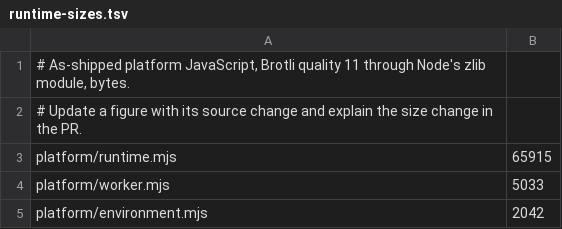
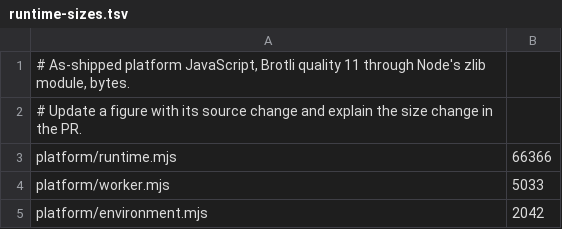
Before and after one commit to lukewilliamboswell/roc-signals, a TSV file: scripts/src/runtime-sizes.tsv, drawn as a sheet.

Commit message:
Record the runtime's size with the forget deadline and text value fixes
runtime.mjs grows by 451 Brotli bytes (65915 to 66366): the pool's
forget deadline with its timer and comments, the text value helper,
and the contract classes and messages of a work request's unheld file
and non-UTF-8 name. worker.mjs and environment.mjs are unchanged.

```diff
--- a/scripts/src/runtime-sizes.tsv
+++ b/scripts/src/runtime-sizes.tsv
@@ -2,3 +2,3 @@
 # Update a figure with its source change and explain the size change in the PR.
-platform/runtime.mjs	65915
+platform/runtime.mjs	66366
 platform/worker.mjs	5033
```
